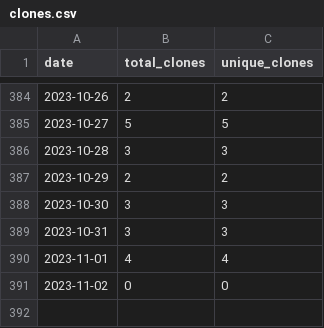
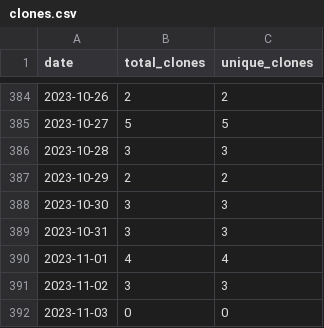
Before and after one commit to merrymitch/COMP4320, a CSV file: .traffic/clones.csv, drawn as a sheet; only a part is shown, gaps mark what is left out.

Commit message:
Updating repository traffic

```diff
--- a/.traffic/clones.csv
+++ b/.traffic/clones.csv
@@ -390,2 +390,3 @@ date,total_clones,unique_clones
 2023-11-01,4,4
-2023-11-02,0,0
+2023-11-02,3,3
+2023-11-03,0,0
```
Also changed, not shown: .traffic/views.csv, 3 other files.
